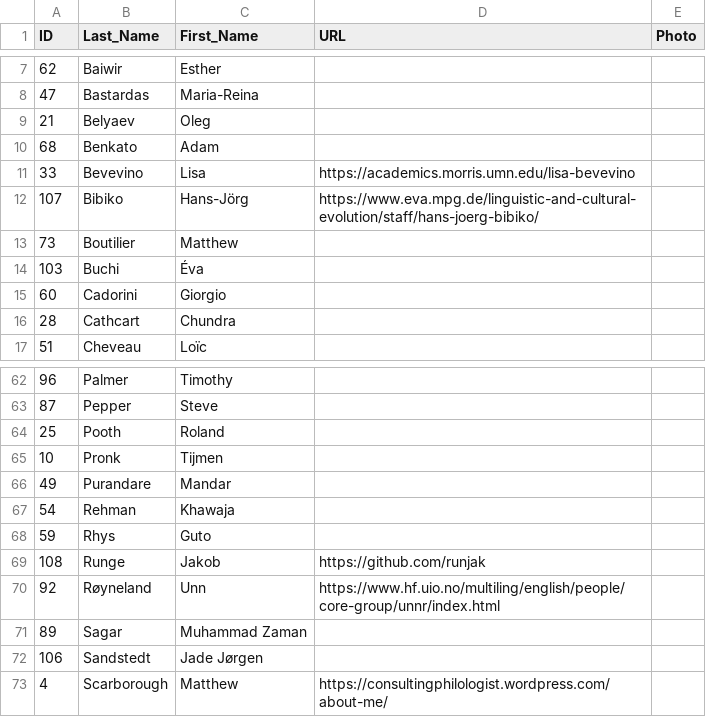
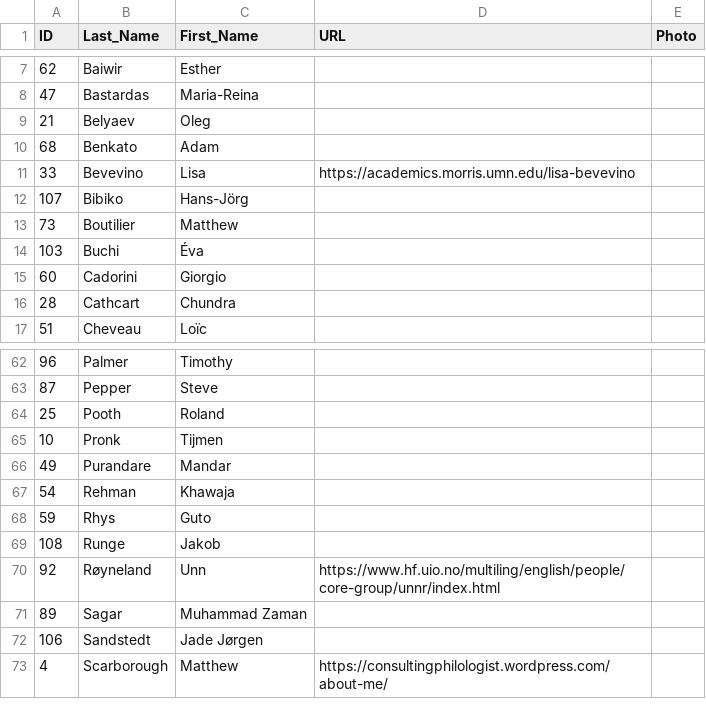
Before and after one commit to lexibank/iecor, a CSV file: cldf/authors.csv, drawn as a sheet; only a part is shown, gaps mark what is left out.

```diff
--- a/cldf/authors.csv
+++ b/cldf/authors.csv
@@ -11,3 +11,3 @@ ID,Last_Name,First_Name,URL,Photo
 33,Bevevino,Lisa,https://academics.morris.umn.edu/lisa-bevevino,
-107,Bibiko,Hans-Jörg,https://www.eva.mpg.de/linguistic-and-cultural-evolution/staff/hans-joerg-bibiko/,
+107,Bibiko,Hans-Jörg,,
 73,Boutilier,Matthew,,
@@ -68,3 +68,3 @@ ID,Last_Name,First_Name,URL,Photo
 59,Rhys,Guto,,
-108,Runge,Jakob,https://github.com/runjak,
+108,Runge,Jakob,,
 92,Røyneland,Unn,https://www.hf.uio.no/multiling/english/people/core-group/unnr/index.html,
```
Also changed, not shown: cldf/languages.csv, 25 other files.
